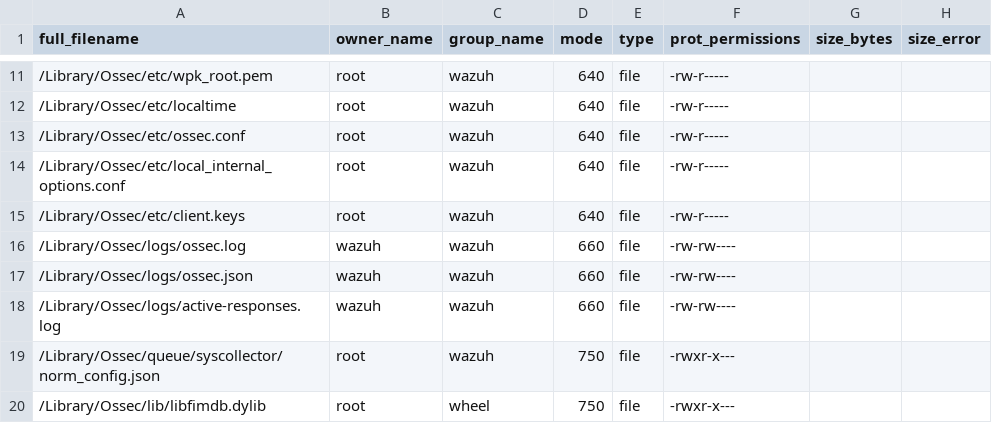
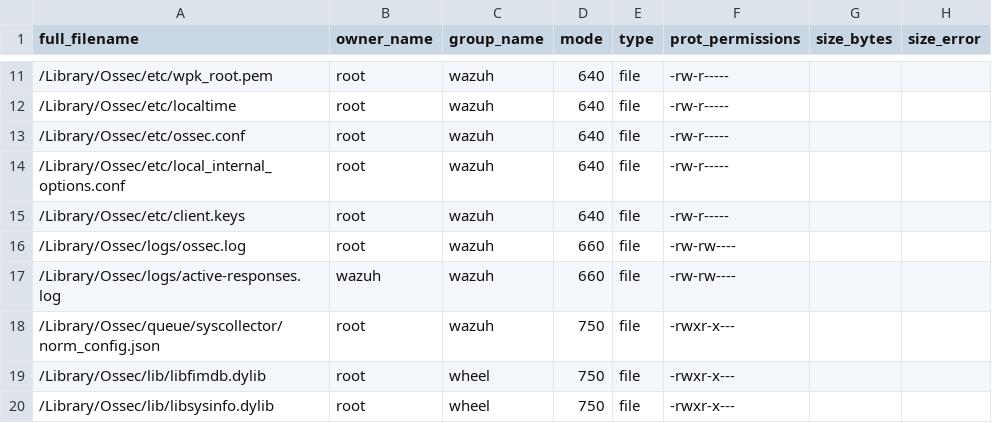
Before and after one commit to wazuh/wazuh, a CSV file: .github/actions/check_files/macos_agent_arm64.csv, drawn as a sheet; only a part is shown, gaps mark what is left out; the shorter side is filled out with more unchanged rows.

Commit message:
ci: expect the runtime-created macOS agent log in the PKG file check
The macOS package no longer ships the empty logs/ossec.log and
logs/ossec.json placeholders (#39120), so after installation ossec.log is
created by the agent as root:wazuh 660 and ossec.json does not exist, the
same layout the DEB and RPM expected-files lists already describe.

```diff
--- a/.github/actions/check_files/macos_agent_arm64.csv
+++ b/.github/actions/check_files/macos_agent_arm64.csv
@@ -15,4 +15,3 @@ full_filename,owner_name,group_name,mode,type,prot_permissions,size_bytes,size_e
 /Library/Ossec/etc/client.keys,root,wazuh,640,file,-rw-r-----,,
-/Library/Ossec/logs/ossec.log,wazuh,wazuh,660,file,-rw-rw----,,
-/Library/Ossec/logs/ossec.json,wazuh,wazuh,660,file,-rw-rw----,,
+/Library/Ossec/logs/ossec.log,root,wazuh,660,file,-rw-rw----,,
 /Library/Ossec/logs/active-responses.log,wazuh,wazuh,660,file,-rw-rw----,,
```
Also changed, not shown: .github/actions/check_files/macos_agent_x86_64.csv.
